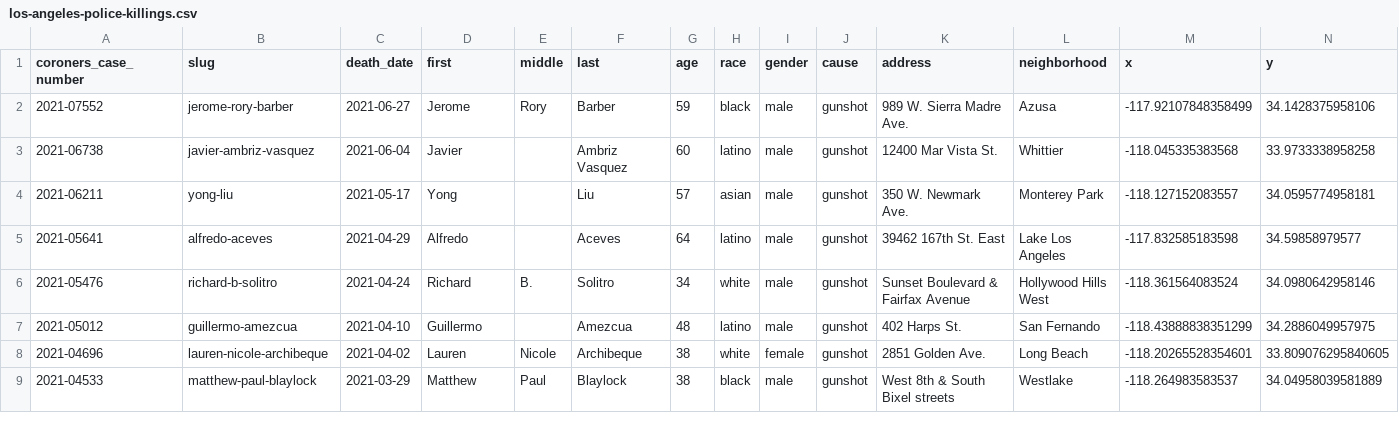
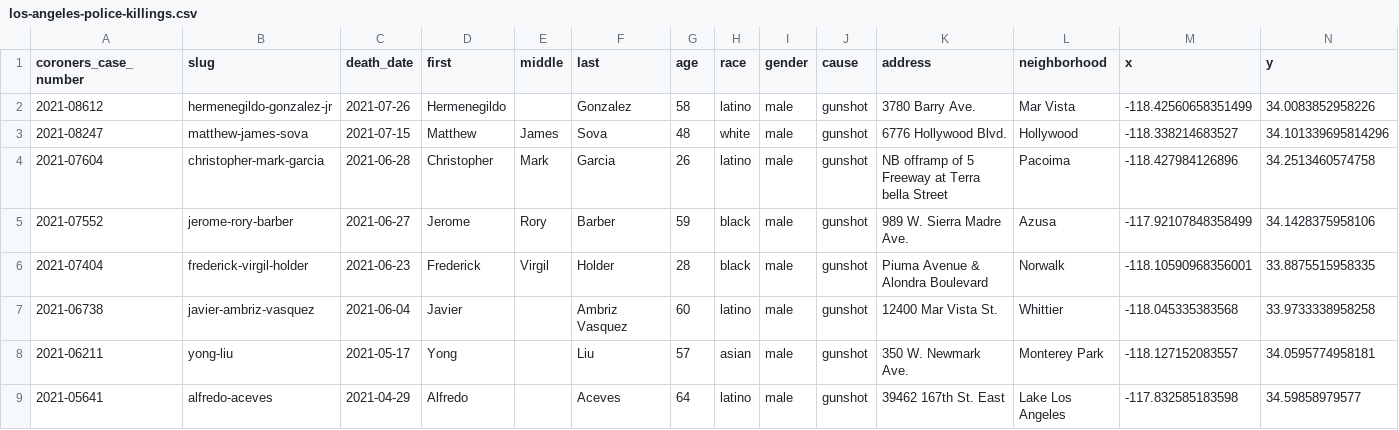
Before and after one commit to datadesk/los-angeles-police-killings-data, a CSV file: los-angeles-police-killings.csv, drawn as a sheet; only a part is shown; the shorter side is filled out with more unchanged rows.

```diff
--- a/los-angeles-police-killings.csv
+++ b/los-angeles-police-killings.csv
@@ -1,3 +1,7 @@
 coroners_case_number,slug,death_date,first,middle,last,age,race,gender,cause,address,neighborhood,x,y
+2021-08612,hermenegildo-gonzalez-jr,2021-07-26,Hermenegildo,,Gonzalez,58,latino,male,gunshot,3780 Barry Ave.,Mar Vista,-118.42560658351499,34.0083852958226
+2021-08247,matthew-james-sova,2021-07-15,Matthew,James,Sova,48,white,male,gunshot,6776 Hollywood Blvd.,Hollywood,-118.338214683527,34.101339695814296
+2021-07604,christopher-mark-garcia,2021-06-28,Christopher,Mark,Garcia,26,latino,male,gunshot,NB offramp of 5 Freeway at Terra bella  Street,Pacoima,-118.427984126896,34.2513460574758
 2021-07552,jerome-rory-barber,2021-06-27,Jerome,Rory,Barber,59,black,male,gunshot,989 W. Sierra Madre Ave.,Azusa,-117.92107848358499,34.1428375958106
+2021-07404,frederick-virgil-holder,2021-06-23,Frederick,Virgil,Holder,28,black,male,gunshot,Piuma Avenue & Alondra Boulevard,Norwalk,-118.10590968356001,33.8875515958335
 2021-06738,javier-ambriz-vasquez,2021-06-04,Javier,,Ambriz Vasquez,60,latino,male,gunshot,12400 Mar Vista St.,Whittier,-118.045335383568,33.9733338958258
```
